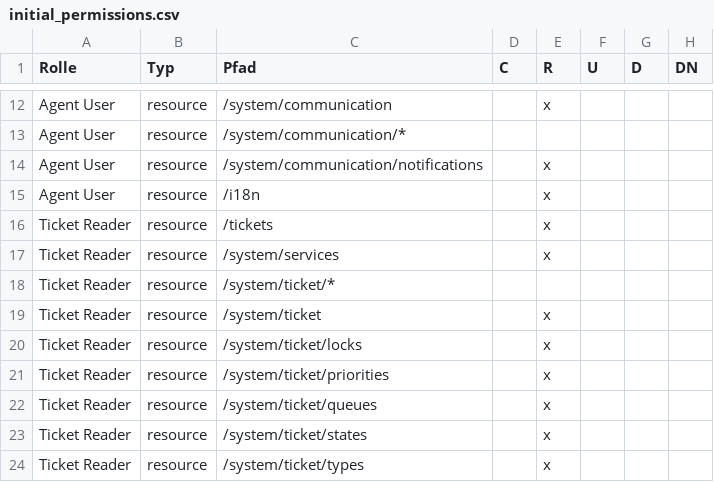
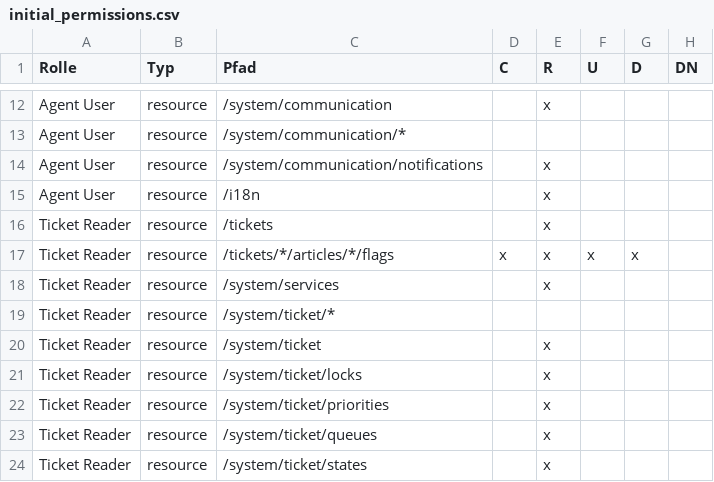
Before and after one commit to kix-service-software/kix-backend, a CSV file: var/packagesetup/initial_permissions.csv, drawn as a sheet; only a part is shown, gaps mark what is left out; the shorter side is filled out with more unchanged rows.

Commit message:
KIX2018-2802: added CRUD on /tickets/*/articles/*/flags for role "Ticket Reader"

```diff
--- a/var/packagesetup/initial_permissions.csv
+++ b/var/packagesetup/initial_permissions.csv
@@ -16,2 +16,3 @@
 "Ticket Reader";"resource";"/tickets";;"x";;;
+"Ticket Reader";"resource";"/tickets/*/articles/*/flags";"x";"x";"x";"x";
 "Ticket Reader";"resource";"/system/services";;"x";;;
```
Also changed, not shown: 1 other file.
